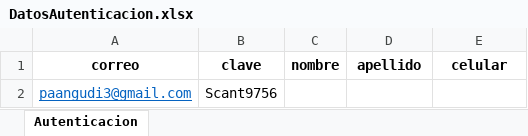
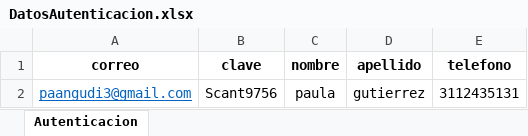
Before and after one commit to pagutierrezd/ecommerce-ML-Screenplay, an Excel workbook: parametros/DatosAutenticacion.xlsx, sheet Autenticacion, drawn as a sheet; values as stored, in another font and other column widths than the file's, no borders; the diff names each change by its address in the sheet, - before the commit and + after, or states it on an @@ line.

```diff
--- a/parametros/DatosAutenticacion.xlsx (sheet Autenticacion)
+++ b/parametros/DatosAutenticacion.xlsx (sheet Autenticacion)
-E1: celular
+E1: telefono
-C2 (nombre): (empty)
+C2 (nombre): paula
-D2 (apellido): (empty)
+D2 (apellido): gutierrez
-E2 (telefono): (empty)
+E2 (telefono): 3112435131
```
Also changed, not shown: parametros/Datos.xlsx, 7 other files.
